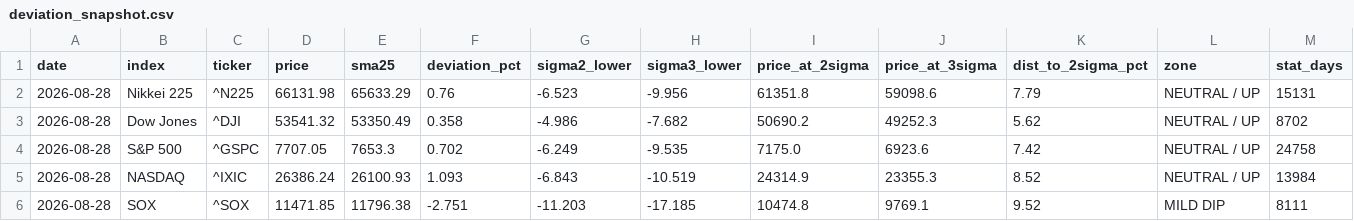
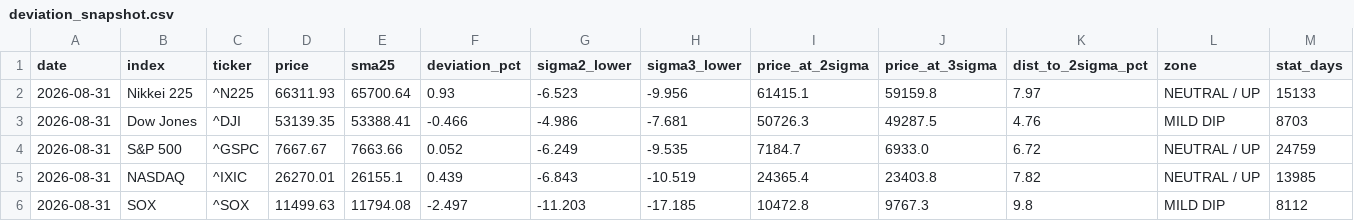
Before and after one commit to kanemotokaneya/nikkei225-screener, a CSV file: output/deviation_snapshot.csv, drawn as a sheet.

```diff
--- a/output/deviation_snapshot.csv
+++ b/output/deviation_snapshot.csv
@@ -1,6 +1,6 @@
 date,index,ticker,price,sma25,deviation_pct,sigma2_lower,sigma3_lower,price_at_2sigma,price_at_3sigma,dist_to_2sigma_pct,zone,stat_days
-2026-08-28,Nikkei 225,^N225,66131.98,65633.29,0.76,-6.523,-9.956,61351.8,59098.6,7.79,NEUTRAL / UP,15131
-2026-08-28,Dow Jones,^DJI,53541.32,53350.49,0.358,-4.986,-7.682,50690.2,49252.3,5.62,NEUTRAL / UP,8702
-2026-08-28,S&P 500,^GSPC,7707.05,7653.3,0.702,-6.249,-9.535,7175.0,6923.6,7.42,NEUTRAL / UP,24758
-2026-08-28,NASDAQ,^IXIC,26386.24,26100.93,1.093,-6.843,-10.519,24314.9,23355.3,8.52,NEUTRAL / UP,13984
-2026-08-28,SOX,^SOX,11471.85,11796.38,-2.751,-11.203,-17.185,10474.8,9769.1,9.52,MILD DIP,8111
+2026-08-31,Nikkei 225,^N225,66311.93,65700.64,0.93,-6.523,-9.956,61415.1,59159.8,7.97,NEUTRAL / UP,15133
+2026-08-31,Dow Jones,^DJI,53139.35,53388.41,-0.466,-4.986,-7.681,50726.3,49287.5,4.76,MILD DIP,8703
+2026-08-31,S&P 500,^GSPC,7667.67,7663.66,0.052,-6.249,-9.535,7184.7,6933.0,6.72,NEUTRAL / UP,24759
+2026-08-31,NASDAQ,^IXIC,26270.01,26155.1,0.439,-6.843,-10.519,24365.4,23403.8,7.82,NEUTRAL / UP,13985
+2026-08-31,SOX,^SOX,11499.63,11794.08,-2.497,-11.203,-17.185,10472.8,9767.3,9.8,MILD DIP,8112
```
Also changed, not shown: 3 other files.
